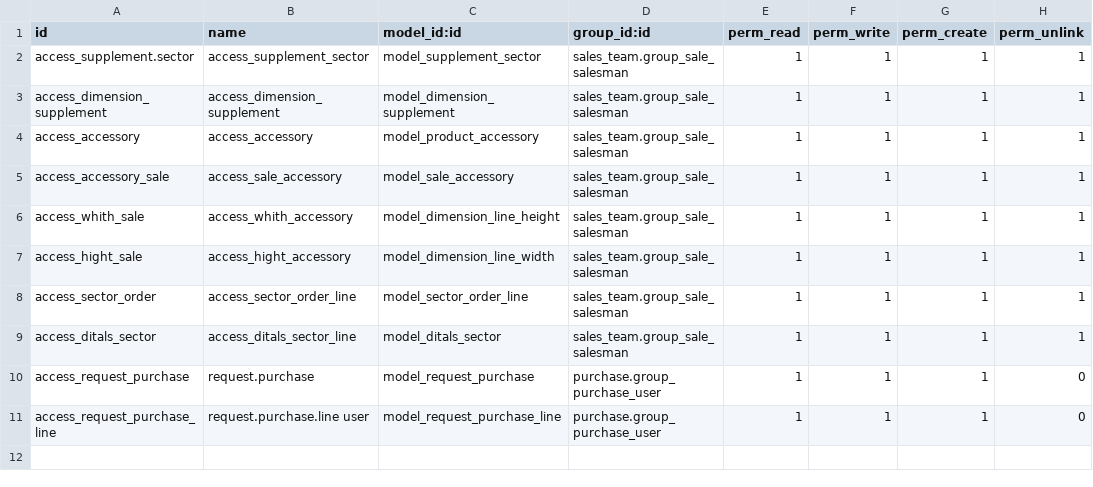
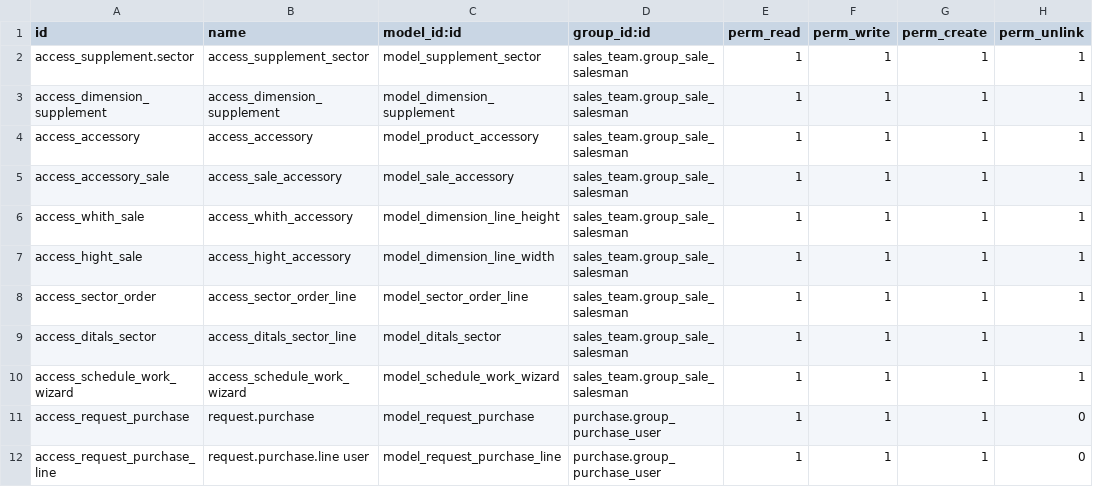
Before and after one commit to farha129/Odoo14, a CSV file: roh_alomran/sale_roh/security/ir.model.access.csv, drawn as a sheet.

```diff
--- a/roh_alomran/sale_roh/security/ir.model.access.csv
+++ b/roh_alomran/sale_roh/security/ir.model.access.csv
@@ -9,2 +9,3 @@ access_sector_order,access_sector_order_line,model_sector_order_line,sales_team.
 access_ditals_sector,access_ditals_sector_line,model_ditals_sector,sales_team.group_sale_salesman,1,1,1,1
+access_schedule_work_wizard,access_schedule_work_wizard,model_schedule_work_wizard,sales_team.group_sale_salesman,1,1,1,1
 access_request_purchase,request.purchase,model_request_purchase,purchase.group_purchase_user,1,1,1,0
```
Also changed, not shown: 19 other files.
